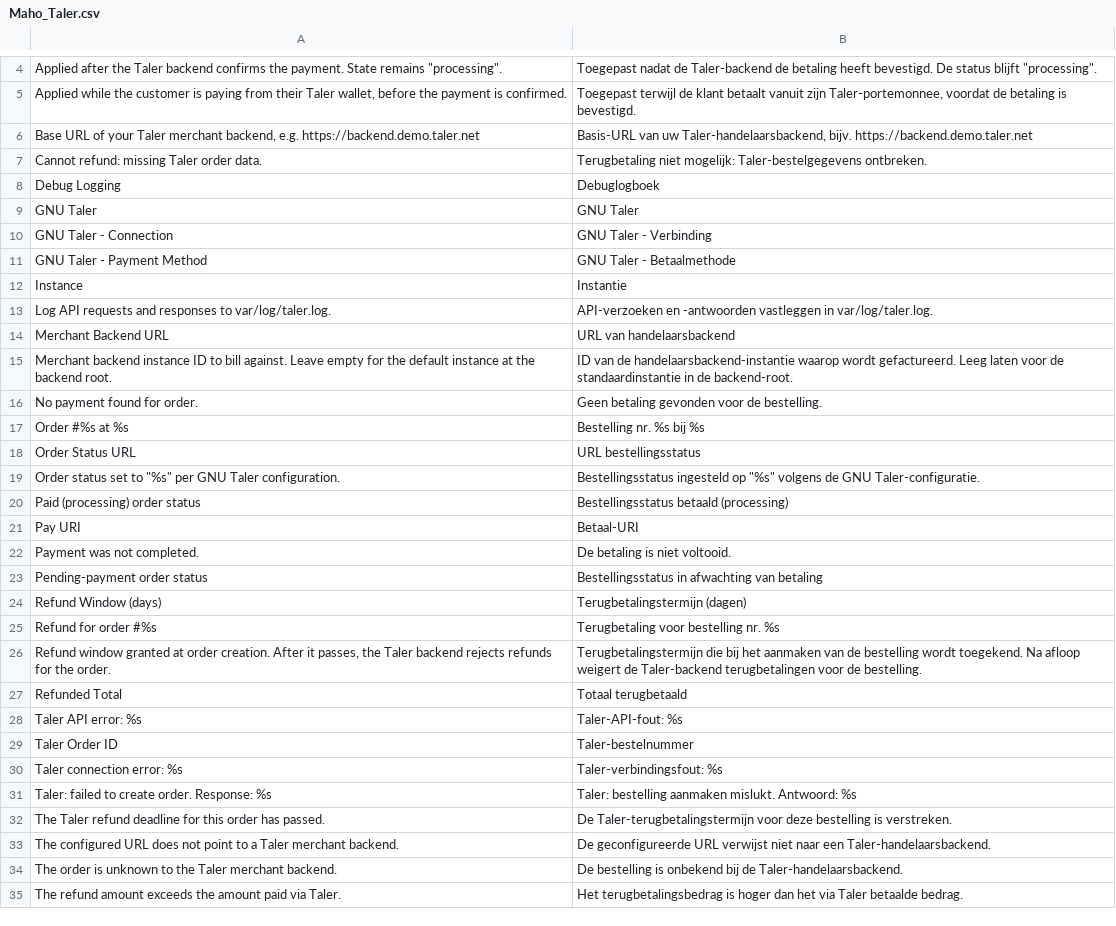
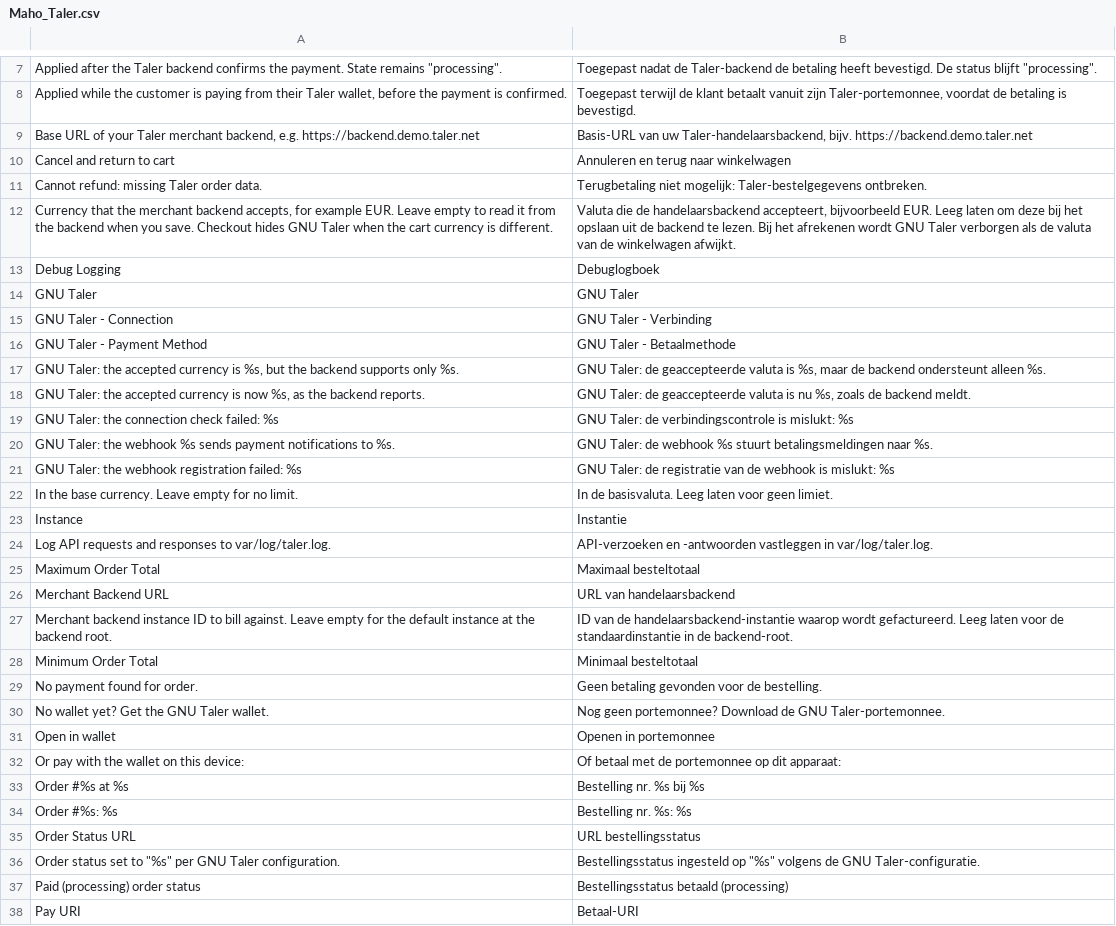
Before and after one commit to MahoCommerce/module-taler, a CSV file: app/locale/nl_NL/Maho_Taler.csv, drawn as a sheet; only a part is shown, gaps mark what is left out; the shorter side is filled out with more unchanged rows; the diff covers the shown part only.

```diff
--- a/app/locale/nl_NL/Maho_Taler.csv
+++ b/app/locale/nl_NL/Maho_Taler.csv
@@ -6,3 +9,5 @@
 "Base URL of your Taler merchant backend, e.g. https://backend.demo.taler.net","Basis-URL van uw Taler-handelaarsbackend, bijv. https://backend.demo.taler.net"
+"Cancel and return to cart","Annuleren en terug naar winkelwagen"
 "Cannot refund: missing Taler order data.","Terugbetaling niet mogelijk: Taler-bestelgegevens ontbreken."
+"Currency that the merchant backend accepts, for example EUR. Leave empty to read it from the backend when you save. Checkout hides GNU Taler when the cart currency is different.","Valuta die de handelaarsbackend accepteert, bijvoorbeeld EUR. Leeg laten om deze bij het opslaan uit de backend te lezen. Bij het afrekenen wordt GNU Taler verborgen als de valuta van de winkelwagen afwijkt."
 "Debug Logging","Debuglogboek"
@@ -11,8 +16,20 @@
 "GNU Taler - Payment Method","GNU Taler - Betaalmethode"
+"GNU Taler: the accepted currency is %s, but the backend supports only %s.","GNU Taler: de geaccepteerde valuta is %s, maar de backend ondersteunt alleen %s."
+"GNU Taler: the accepted currency is now %s, as the backend reports.","GNU Taler: de geaccepteerde valuta is nu %s, zoals de backend meldt."
+"GNU Taler: the connection check failed: %s","GNU Taler: de verbindingscontrole is mislukt: %s"
+"GNU Taler: the webhook %s sends payment notifications to %s.","GNU Taler: de webhook %s stuurt betalingsmeldingen naar %s."
+"GNU Taler: the webhook registration failed: %s","GNU Taler: de registratie van de webhook is mislukt: %s"
+"In the base currency. Leave empty for no limit.","In de basisvaluta. Leeg laten voor geen limiet."
 "Instance","Instantie"
 "Log API requests and responses to var/log/taler.log.","API-verzoeken en -antwoorden vastleggen in var/log/taler.log."
+"Maximum Order Total","Maximaal besteltotaal"
 "Merchant Backend URL","URL van handelaarsbackend"
 "Merchant backend instance ID to bill against. Leave empty for the default instance at the backend root.","ID van de handelaarsbackend-instantie waarop wordt gefactureerd. Leeg laten voor de standaardinstantie in de backend-root."
+"Minimum Order Total","Minimaal besteltotaal"
 "No payment found for order.","Geen betaling gevonden voor de bestelling."
+"No wallet yet? Get the GNU Taler wallet.","Nog geen portemonnee? Download de GNU Taler-portemonnee."
+"Open in wallet","Openen in portemonnee"
+"Or pay with the wallet on this device:","Of betaal met de portemonnee op dit apparaat:"
 "Order #%s at %s","Bestelling nr. %s bij %s"
+"Order #%s: %s","Bestelling nr. %s: %s"
 "Order Status URL","URL bestellingsstatus"
```
Also changed, not shown: 15 added rows elsewhere in this file, app/locale/da_DK/Maho_Taler.csv, app/locale/fi_FI/Maho_Taler.csv, 40 other files.
